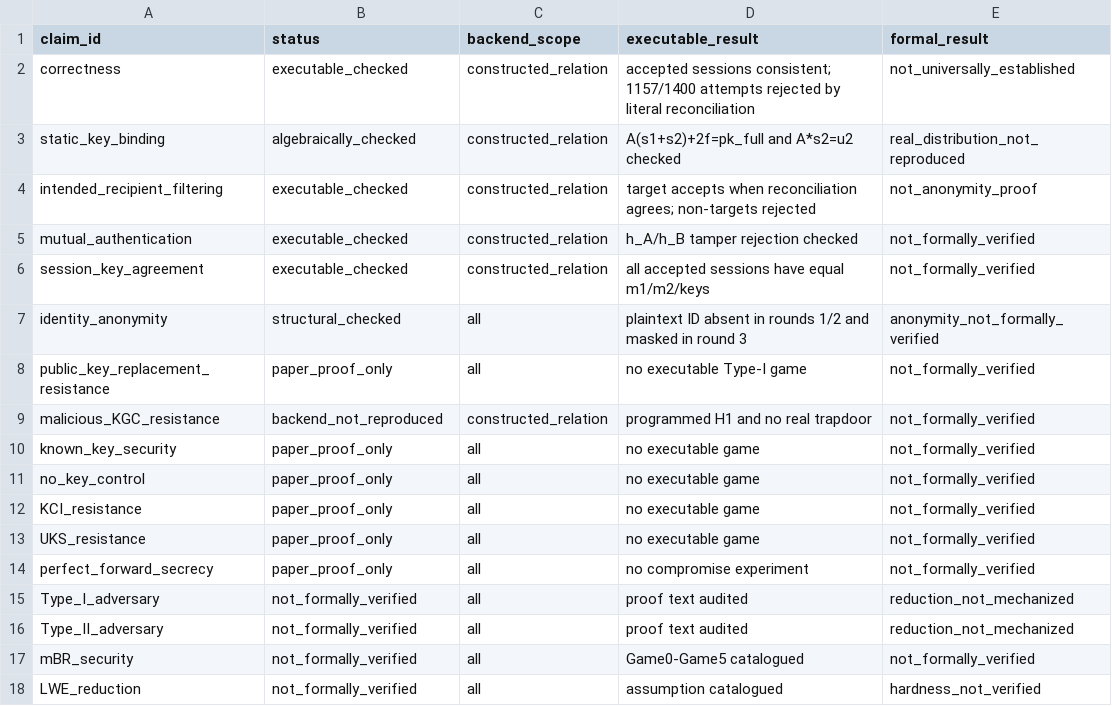
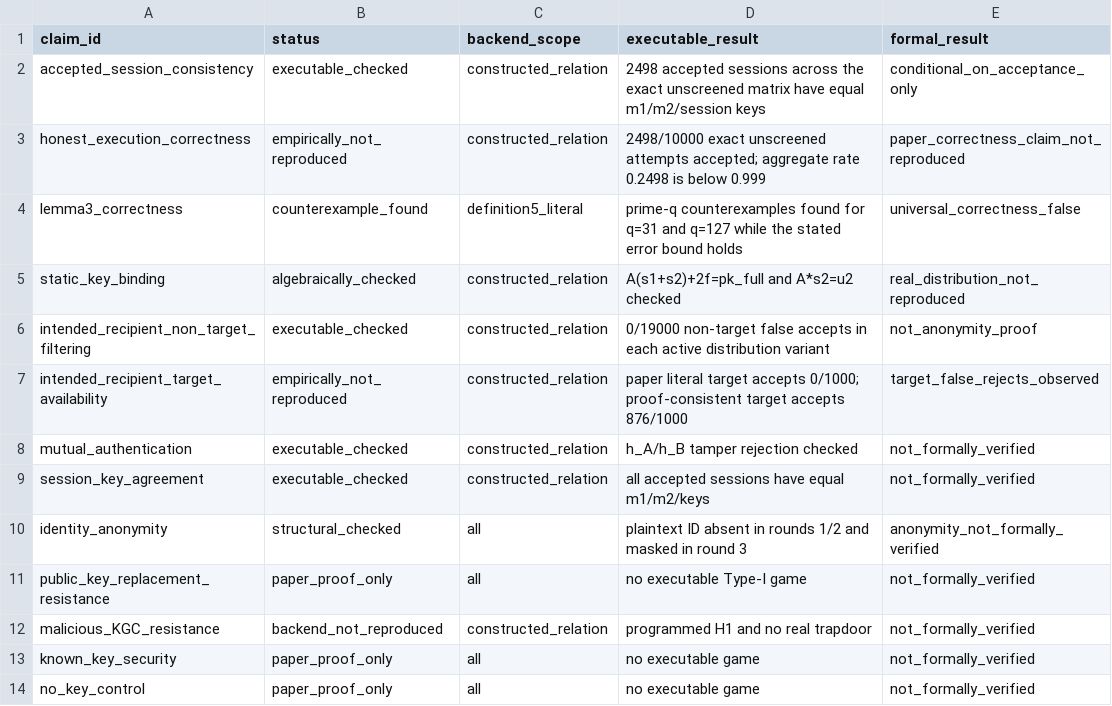
Before and after one commit to wyyoh/fuxian, a CSV file: artifacts/processed/LCLA_AKA/final_claims_matrix.csv, drawn as a sheet; only a part is shown; the shorter side is filled out with more unchanged rows.

```diff
--- a/artifacts/processed/LCLA_AKA/final_claims_matrix.csv
+++ b/artifacts/processed/LCLA_AKA/final_claims_matrix.csv
@@ -1,5 +1,8 @@
 claim_id,status,backend_scope,executable_result,formal_result
-correctness,executable_checked,constructed_relation,"accepted sessions consistent; 1157/1400 attempts rejected by literal reconciliation",not_universally_established
+accepted_session_consistency,executable_checked,constructed_relation,"2498 accepted sessions across the exact unscreened matrix have equal m1/m2/session keys",conditional_on_acceptance_only
+honest_execution_correctness,empirically_not_reproduced,constructed_relation,"2498/10000 exact unscreened attempts accepted; aggregate rate 0.2498 is below 0.999",paper_correctness_claim_not_reproduced
+lemma3_correctness,counterexample_found,definition5_literal,"prime-q counterexamples found for q=31 and q=127 while the stated error bound holds",universal_correctness_false
 static_key_binding,algebraically_checked,constructed_relation,A(s1+s2)+2f=pk_full and A*s2=u2 checked,real_distribution_not_reproduced
-intended_recipient_filtering,executable_checked,constructed_relation,target accepts when reconciliation agrees; non-targets rejected,not_anonymity_proof
+intended_recipient_non_target_filtering,executable_checked,constructed_relation,"0/19000 non-target false accepts in each active distribution variant",not_anonymity_proof
+intended_recipient_target_availability,empirically_not_reproduced,constructed_relation,"paper literal target accepts 0/1000; proof-consistent target accepts 876/1000",target_false_rejects_observed
 mutual_authentication,executable_checked,constructed_relation,h_A/h_B tamper rejection checked,not_formally_verified
```
Also changed, not shown: 3 other files.
